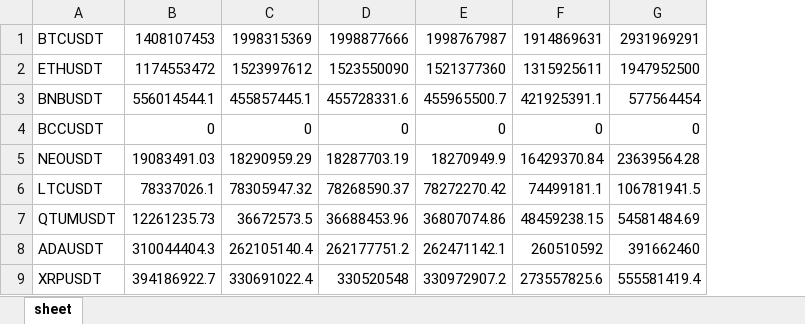
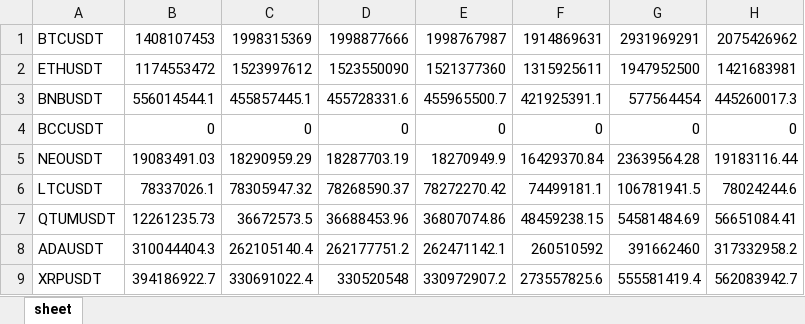
Before and after one commit to BooogdaaaN/VolTracker, an Excel workbook: volumeTracker.xlsx, sheet sheet, drawn as a sheet; only a part is shown; values as stored, in another font and other column widths than the file's, no cell formats; the diff names each change by its address in the sheet, - before the commit and + after, or states it on an @@ line.

```diff
--- a/volumeTracker.xlsx (sheet sheet)
+++ b/volumeTracker.xlsx (sheet sheet)
+column H, rows 1-9: 2075426962 | 1421683981 | 445260017.3 | 0 | 19183116.44 | 78024244.6 | 56651084.41 | 317332958.2 | 562083942.7
```
Also changed, not shown: cell formats, 3 other files.
